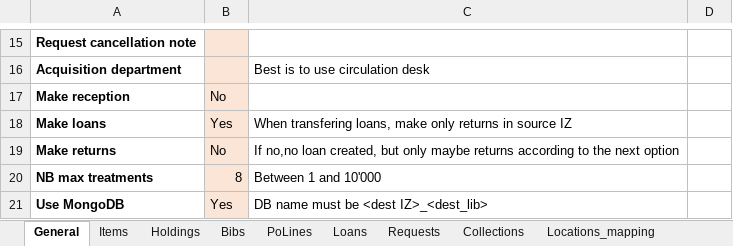
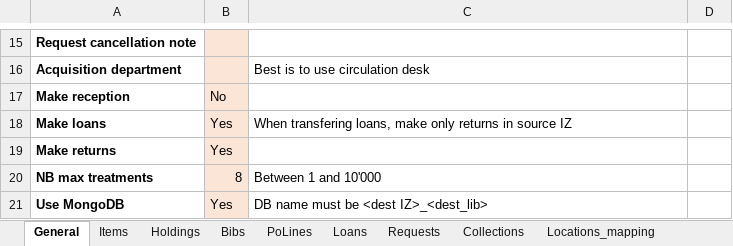
Before and after one commit to Swiss-Library-Service-Platform/iz_to_iz_transfer, an Excel workbook: models/test_data_IZ_to_IZ.xlsx, sheet General, drawn as a sheet; only a part is shown, gaps mark what is left out; values as stored, in another font and other column widths than the file's, no borders; the diff names each change by its address in the sheet, - before the commit and + after, or states it on an @@ line.

Commit message:
update loans migration script using MongoDB

```diff
--- a/models/test_data_IZ_to_IZ.xlsx (sheet General)
+++ b/models/test_data_IZ_to_IZ.xlsx (sheet General)
-B19: No
+B19: Yes
-C19: If no,no loan created, but only maybe returns according to the next option
+C19: (empty)
```
Also changed, not shown: sheet Loans, 2 other files.
